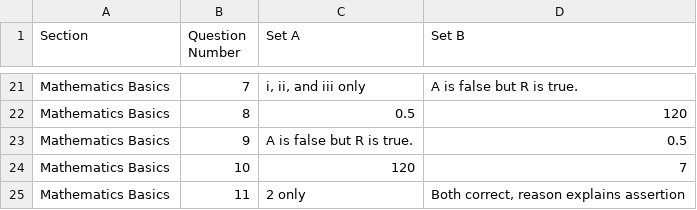
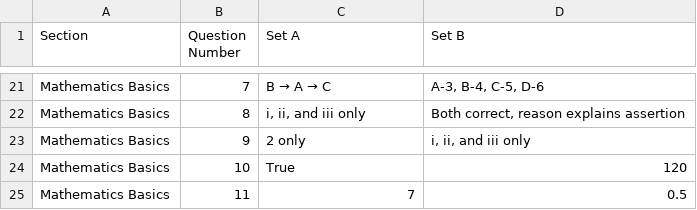
Before and after one commit to trialsid/PaperGen, a CSV file: Generated_Papers/MCQ/Enhanced/enhanced_mcq_answer_keys.csv, drawn as a sheet; only a part is shown, gaps mark what is left out; the diff covers the shown part only; the diff names each change by its address in the sheet, - before the commit and + after, or states it on an @@ line.

```diff
--- a/Generated_Papers/MCQ/Enhanced/enhanced_mcq_answer_keys.csv
+++ b/Generated_Papers/MCQ/Enhanced/enhanced_mcq_answer_keys.csv
@@ C21 (Set A): i, ii, and iii only → B → A → C @@
-D21 (Set B): A is false but R is true.
+D21 (Set B): A-3, B-4, C-5, D-6
-C22 (Set A): 0.5
+C22 (Set A): i, ii, and iii only
-D22 (Set B): 120
+D22 (Set B): Both correct, reason explains assertion
-C23 (Set A): A is false but R is true.
+C23 (Set A): 2 only
-D23 (Set B): 0.5
+D23 (Set B): i, ii, and iii only
-C24 (Set A): 120
+C24 (Set A): True
-D24 (Set B): 7
+D24 (Set B): 120
-C25 (Set A): 2 only
+C25 (Set A): 7
-D25 (Set B): Both correct, reason explains assertion
+D25 (Set B): 0.5
```
Also changed, not shown: 31 edited cells elsewhere in this file, 9 other files.
